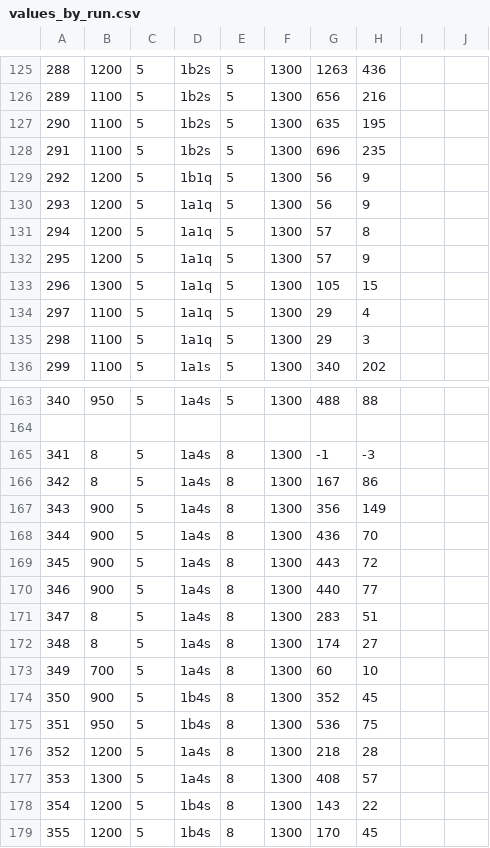
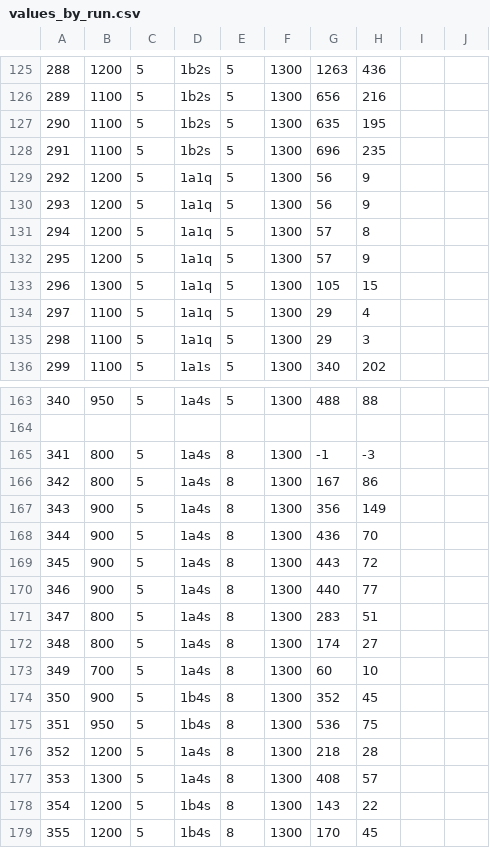
Before and after one commit to bradylowe/slac-test-beam-quartz-analysis, a CSV file: values_by_run.csv, drawn as a sheet; only a part is shown, gaps mark what is left out; the diff names each change by its address in the sheet, - before the commit and + after, or states it on an @@ line.

Commit message:
fixed a typo in values_by_run

```diff
--- a/values_by_run.csv
+++ b/values_by_run.csv
-D129: 1b1q
+D129: 1a1q
-B165:B166: 8
+B165:B166: 800
-B171:B172: 8
+B171:B172: 800
```
